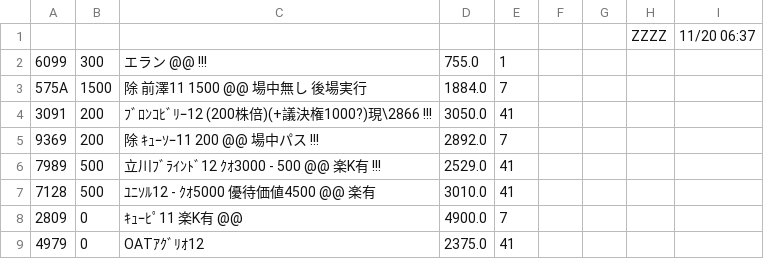
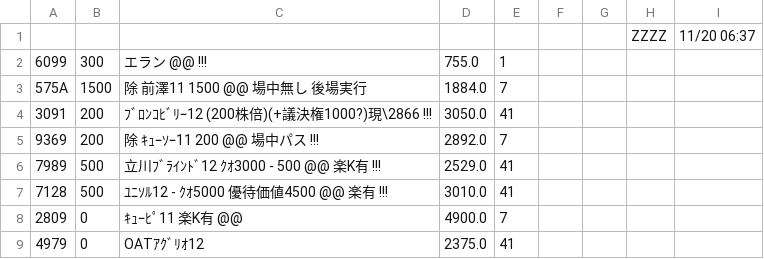
Before and after one commit to kitamotoie/easghgkdsrgvfdgdrftavshstvgsdfsdrweraesfsdvcvewsgsdgsvbrtsgr, a CSV file: ベース.csv, drawn as a sheet; only a part is shown.

Commit message:
update history csv via auto-watcher

```diff
--- a/ベース.csv
+++ b/ベース.csv
@@ -6,3 +6,3 @@
 7989,500,立川ﾌﾞﾗｲﾝﾄﾞ12  ｸｵ3000  - 500 @@ 楽K有　!!!,2529.0,41
-7128,500,ﾕﾆｿﾙ12  -  ｸｵ5000  優待価値4500 @@ 楽有,3010.0,41
+7128,500,ﾕﾆｿﾙ12  -  ｸｵ5000  優待価値4500 @@ 楽有 !!!,3010.0,41
 2809,0,ｷｭｰﾋﾟ11　楽K有　@@,4900.0,7
```
